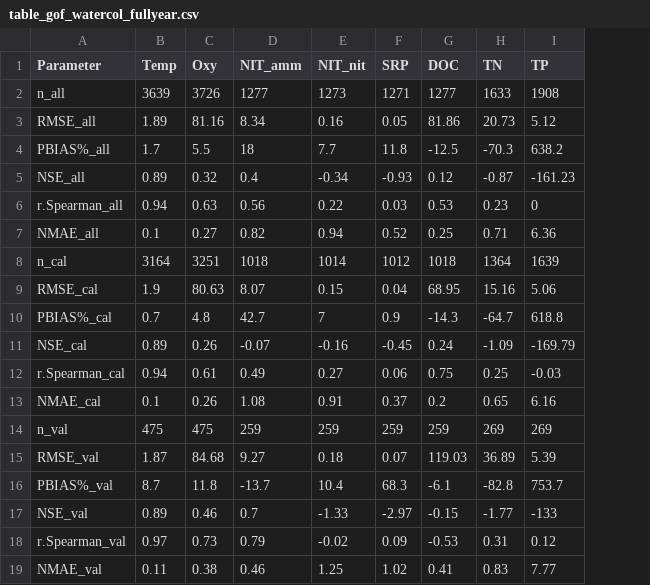
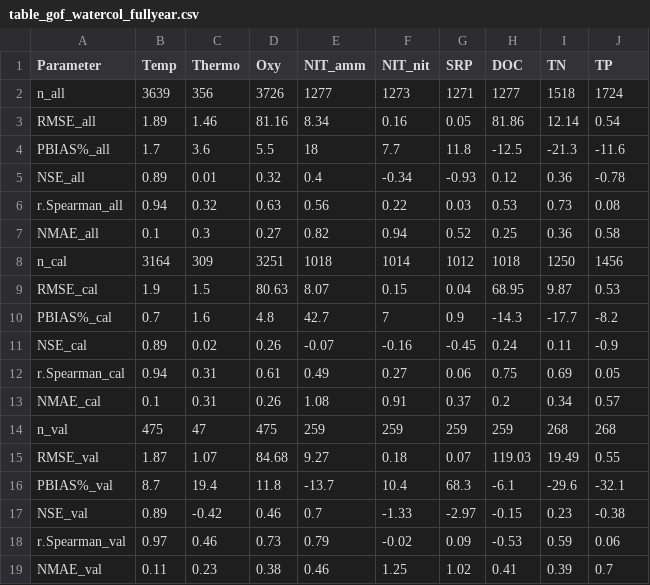
Before and after one commit to CareyLabVT/FCR-GLM, a CSV file: FCR_2013_2019GLMHistoricalRun_GLMv3beta/figures/supp_figs/table_gof_watercol_fullyear.csv, drawn as a sheet; addresses are those after the commit; the diff names each change by its address in the sheet, - before the commit and + after, or states it on an @@ line.

Commit message:
moved GOF table to SI directory

```diff
--- a/FCR_2013_2019GLMHistoricalRun_GLMv3beta/figures/supp_figs/table_gof_watercol_fullyear.csv
+++ b/FCR_2013_2019GLMHistoricalRun_GLMv3beta/figures/supp_figs/table_gof_watercol_fullyear.csv
+column C (Thermo), rows 2-19: 356 | 1.46 | 3.6 | 0.01 | 0.32 | 0.3 | 309 | 1.5 | 1.6 | 0.02 | 0.31 | 0.31 | 47 | 1.07 | 19.4 | -0.42 | 0.46 | 0.23
-I2 (TN): 1633
+I2 (TN): 1518
-J2 (TP): 1908
+J2 (TP): 1724
-I3 (TN): 20.73
+I3 (TN): 12.14
-J3 (TP): 5.12
+J3 (TP): 0.54
-I4 (TN): -70.3
+I4 (TN): -21.3
-J4 (TP): 638.2
+J4 (TP): -11.6
-I5 (TN): -0.87
+I5 (TN): 0.36
-J5 (TP): -161.23
+J5 (TP): -0.78
-I6 (TN): 0.23
+I6 (TN): 0.73
-J6 (TP): 0
+J6 (TP): 0.08
-I7 (TN): 0.71
+I7 (TN): 0.36
-J7 (TP): 6.36
+J7 (TP): 0.58
-I8 (TN): 1364
+I8 (TN): 1250
-J8 (TP): 1639
+J8 (TP): 1456
-I9 (TN): 15.16
+I9 (TN): 9.87
-J9 (TP): 5.06
+J9 (TP): 0.53
-I10 (TN): -64.7
+I10 (TN): -17.7
-J10 (TP): 618.8
+J10 (TP): -8.2
-I11 (TN): -1.09
+I11 (TN): 0.11
-J11 (TP): -169.79
+J11 (TP): -0.9
-I12 (TN): 0.25
+I12 (TN): 0.69
-J12 (TP): -0.03
+J12 (TP): 0.05
-I13 (TN): 0.65
+I13 (TN): 0.34
-J13 (TP): 6.16
+J13 (TP): 0.57
-I14 (TN): 269
+I14 (TN): 268
-J14 (TP): 269
+J14 (TP): 268
-I15 (TN): 36.89
+I15 (TN): 19.49
-J15 (TP): 5.39
+J15 (TP): 0.55
-I16 (TN): -82.8
+I16 (TN): -29.6
-J16 (TP): 753.7
+J16 (TP): -32.1
-I17 (TN): -1.77
+I17 (TN): 0.23
-J17 (TP): -133
+J17 (TP): -0.38
-I18 (TN): 0.31
+I18 (TN): 0.59
-J18 (TP): 0.12
+J18 (TP): 0.06
-I19 (TN): 0.83
+I19 (TN): 0.39
-J19 (TP): 7.77
+J19 (TP): 0.7
```
Also changed, not shown: 3 other files.
